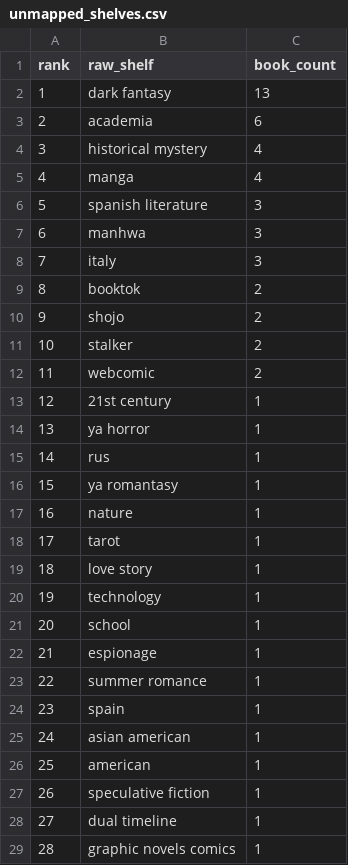
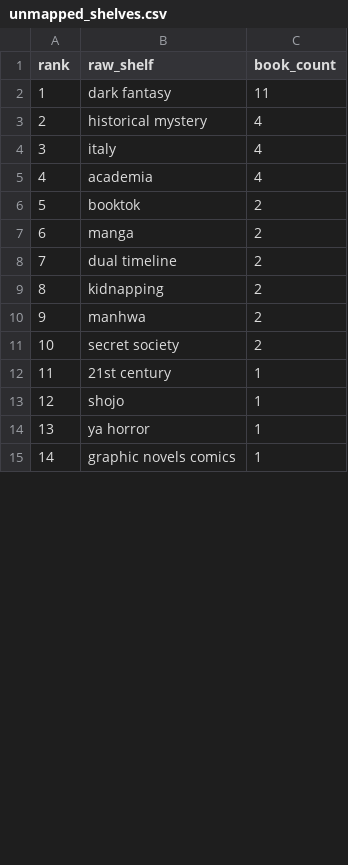
Before and after one commit to mariah32p/threnne-analytics, a CSV file: data/exports/unmapped_shelves.csv, drawn as a sheet; only a part is shown; removed rows and columns are numbered as before the commit, all else as after; the diff covers the shown part only; the diff names each change by its address in the sheet, - before the commit and + after, or states it on an @@ line.

```diff
--- a/data/exports/unmapped_shelves.csv
+++ b/data/exports/unmapped_shelves.csv
-C2 (book_count): 13
+C2 (book_count): 11
-row 3: 2 | academia | 6
@@ column A (rank) renumbered from row 3 down @@
-row 5: 4 | manga | 4
-row 6: 5 | spanish literature | 3
-row 7: 6 | manhwa | 3
-C4 (book_count): 3
+C4 (book_count): 4
+row 5: 4 | academia | 4
-B7 (raw_shelf): shojo
+B7 (raw_shelf): manga
-B8 (raw_shelf): stalker
+B8 (raw_shelf): dual timeline
+row 9: 8 | kidnapping | 2
+row 10: 9 | manhwa | 2
-B11 (raw_shelf): webcomic
+B11 (raw_shelf): secret society
+row 13: 12 | shojo | 1
-row 15: 14 | rus | 1
-row 16: 15 | ya romantasy | 1
-row 17: 16 | nature | 1
-row 18: 17 | tarot | 1
-row 19: 18 | love story | 1
-row 20: 19 | technology | 1
-row 21: 20 | school | 1
-row 22: 21 | espionage | 1
-row 23: 22 | summer romance | 1
-row 24: 23 | spain | 1
-row 25: 24 | asian american | 1
-row 26: 25 | american | 1
-row 27: 26 | speculative fiction | 1
-row 28: 27 | dual timeline | 1
```
Also changed, not shown: 5 added rows, 2 removed rows and 4 edited cells elsewhere in this file, data/exports/forecast_report.csv, data/exports/forecast_stacks_report.csv, 3 other files.
